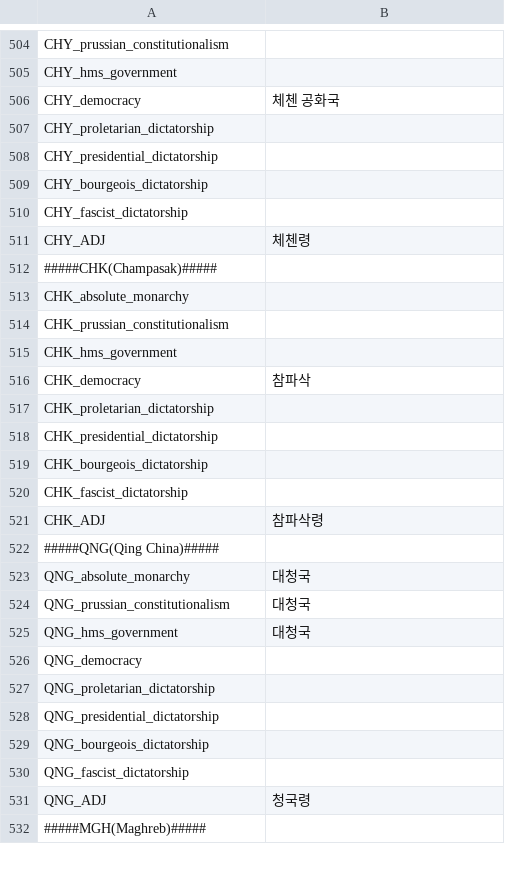
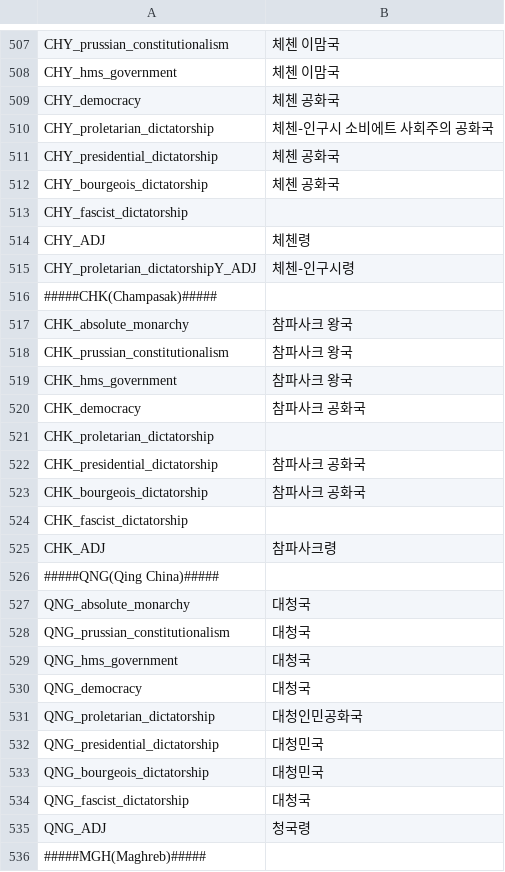
Before and after one commit to kimjeon-il/-Historical-Project-Mod-Korean-Patch, a CSV file: localisation/00_HPM_countries_names.csv, drawn as a sheet; only a part is shown, gaps mark what is left out; addresses are those after the commit; the diff covers the shown part only; the diff names each change by its address in the sheet, - before the commit and + after, or states it on an @@ line.

```diff
--- a/localisation/00_HPM_countries_names.csv
+++ b/localisation/00_HPM_countries_names.csv
-B507:B508: (empty)
+B507:B508: 체첸 이맘국
-B510: (empty)
+B510: 체첸‑인구시 소비에트 사회주의 공화국
-B511:B512: (empty)
+B511:B512: 체첸 공화국
+row 515: CHY_proletarian_dictatorshipY_ADJ | 체첸‑인구시령
-B517:B519: (empty)
+B517:B519: 참파사크 왕국
-B520: 참파삭
+B520: 참파사크 공화국
-B522:B523: (empty)
+B522:B523: 참파사크 공화국
-B525: 참파삭령
+B525: 참파사크령
-B530: (empty)
+B530: 대청국
-B531: (empty)
+B531: 대청인민공화국
-B532:B533: (empty)
+B532:B533: 대청민국
-B534: (empty)
+B534: 대청국
```
Also changed, not shown: 5 added rows and 154 edited cells elsewhere in this file.
